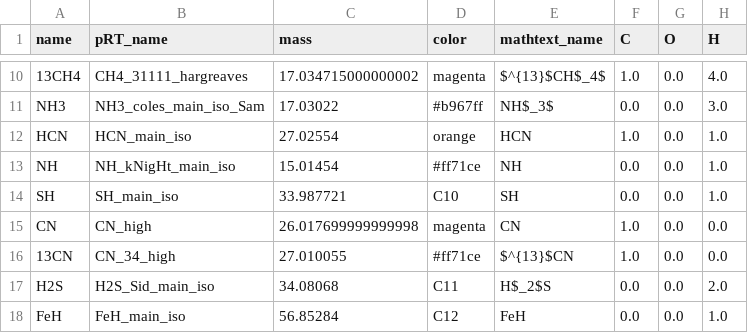
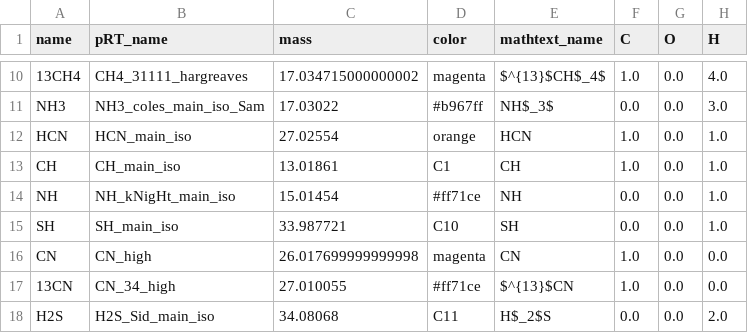
Before and after one commit to DGonzalezPicos/retrieval_base, a CSV file: data/species_info.csv, drawn as a sheet; only a part is shown, gaps mark what is left out; the shorter side is filled out with more unchanged rows.

Commit message:
chore: update .gitignore, modify JWST config for TWA27A, and add CH species to species_info

```diff
--- a/data/species_info.csv
+++ b/data/species_info.csv
@@ -12,2 +12,3 @@ NH3,NH3_coles_main_iso_Sam,17.03022,#b967ff,NH$_3$,0.0,0.0,3.0
 HCN,HCN_main_iso,27.02554,orange,HCN,1.0,0.0,1.0
+CH,CH_main_iso,13.01861,C1,CH,1.0,0.0,1.0
 NH,NH_kNigHt_main_iso,15.01454,#ff71ce,NH,0.0,0.0,1.0
```
Also changed, not shown: 2 other files.
